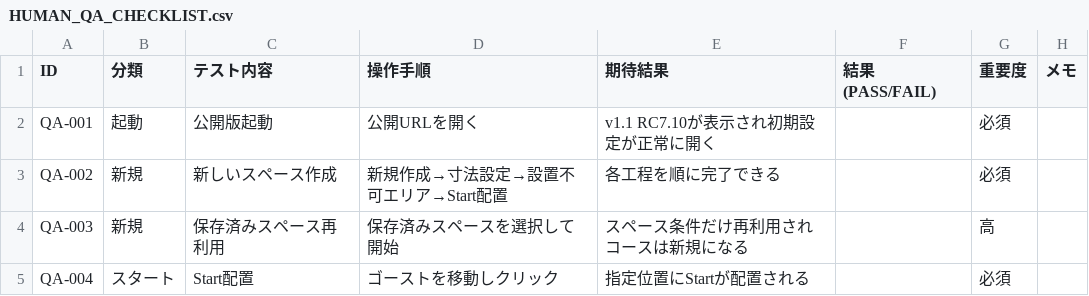
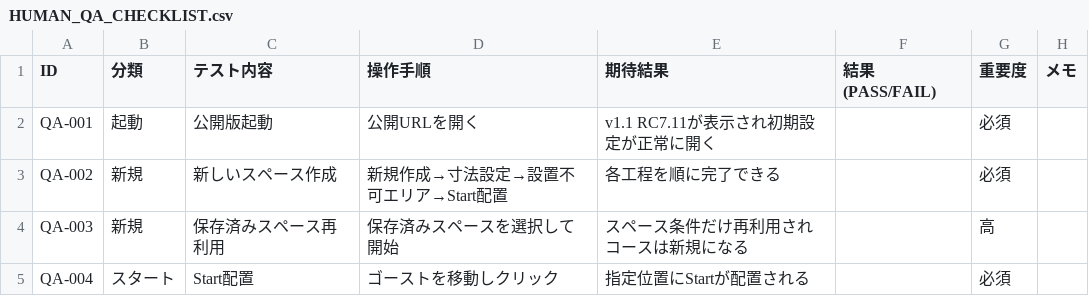
Before and after one commit to gaku-base/mini4wd-layout-editor, a CSV file: HUMAN_QA_CHECKLIST.csv, drawn as a sheet; only a part is shown.

Commit message:
RC7.11: update QA version

```diff
--- a/HUMAN_QA_CHECKLIST.csv
+++ b/HUMAN_QA_CHECKLIST.csv
@@ -1,3 +1,3 @@
 ID,分類,テスト内容,操作手順,期待結果,結果(PASS/FAIL),重要度,メモ
-QA-001,起動,公開版起動,公開URLを開く,v1.1 RC7.10が表示され初期設定が正常に開く,,必須,
+QA-001,起動,公開版起動,公開URLを開く,v1.1 RC7.11が表示され初期設定が正常に開く,,必須,
 QA-002,新規,新しいスペース作成,新規作成→寸法設定→設置不可エリア→Start配置,各工程を順に完了できる,,必須,
```
